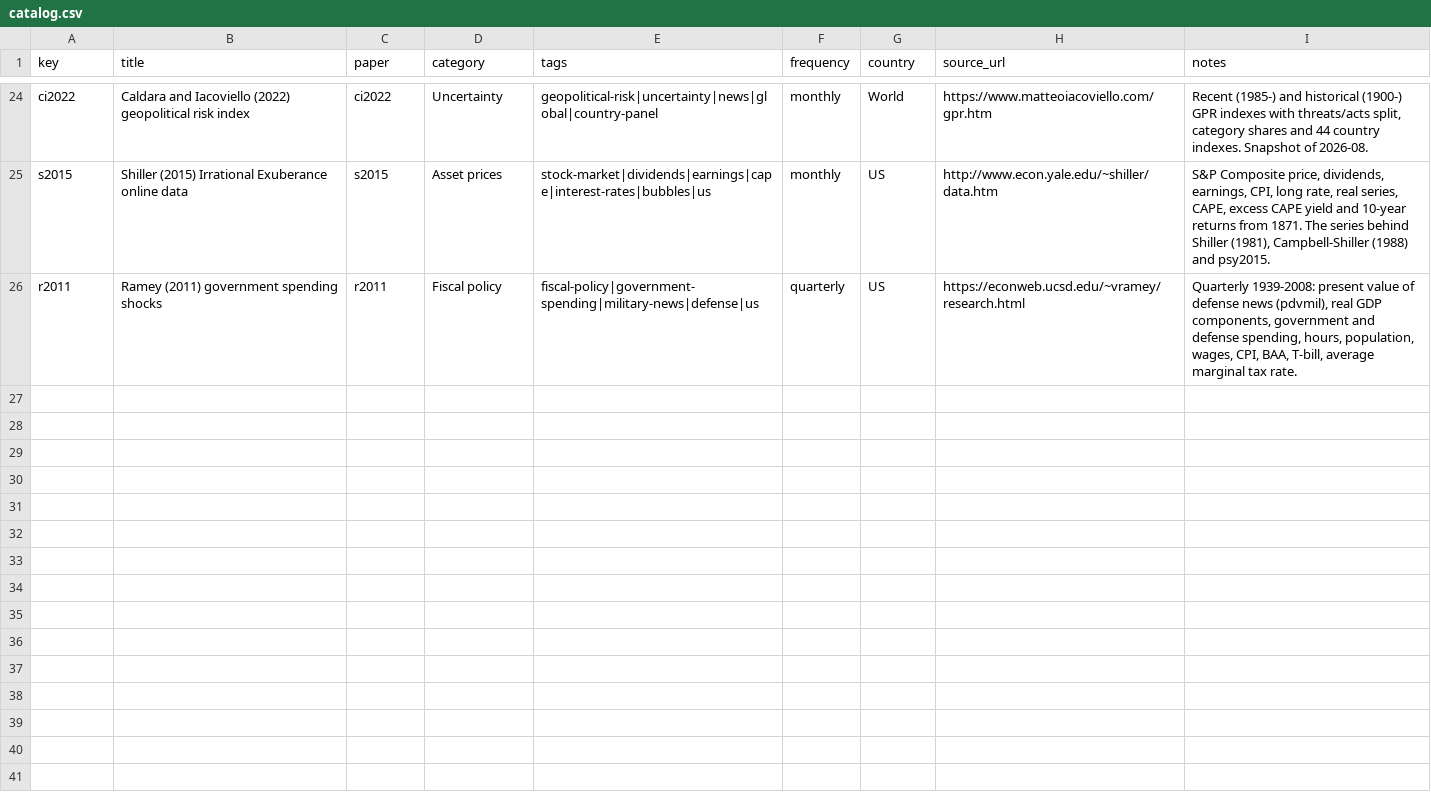
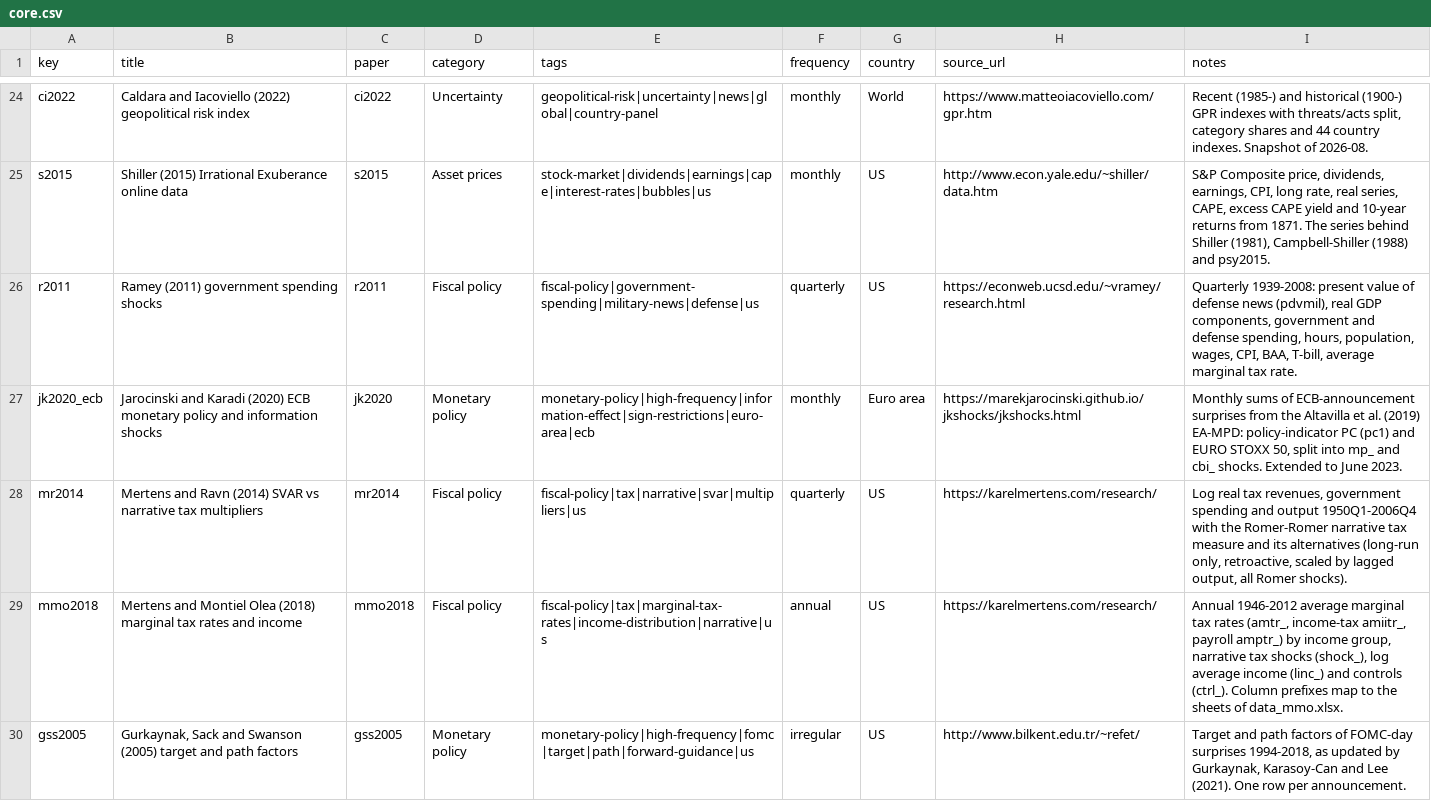
Before and after one commit to kvasilopoulos/econdata, a CSV file: data-raw/catalog/core.csv (was data-raw/catalog.csv), drawn as a sheet; only a part is shown, gaps mark what is left out; the diff covers the shown part only.

```diff
--- a/data-raw/catalog.csv
+++ b/data-raw/catalog/core.csv
@@ -26 +26,5 @@ s2015,"Shiller (2015) Irrational Exuberance online data",s2015,Asset prices,"sto
 r2011,"Ramey (2011) government spending shocks",r2011,Fiscal policy,"fiscal-policy|government-spending|military-news|defense|us",quarterly,US,https://econweb.ucsd.edu/~vramey/research.html,"Quarterly 1939-2008: present value of defense news (pdvmil), real GDP components, government and defense spending, hours, population, wages, CPI, BAA, T-bill, average marginal tax rate."
+jk2020_ecb,"Jarocinski and Karadi (2020) ECB monetary policy and information shocks",jk2020,Monetary policy,"monetary-policy|high-frequency|information-effect|sign-restrictions|euro-area|ecb",monthly,Euro area,https://marekjarocinski.github.io/jkshocks/jkshocks.html,"Monthly sums of ECB-announcement surprises from the Altavilla et al. (2019) EA-MPD: policy-indicator PC (pc1) and EURO STOXX 50, split into mp_ and cbi_ shocks. Extended to June 2023."
+mr2014,"Mertens and Ravn (2014) SVAR vs narrative tax multipliers",mr2014,Fiscal policy,"fiscal-policy|tax|narrative|svar|multipliers|us",quarterly,US,https://karelmertens.com/research/,"Log real tax revenues, government spending and output 1950Q1-2006Q4 with the Romer-Romer narrative tax measure and its alternatives (long-run only, retroactive, scaled by lagged output, all Romer shocks)."
+mmo2018,"Mertens and Montiel Olea (2018) marginal tax rates and income",mmo2018,Fiscal policy,"fiscal-policy|tax|marginal-tax-rates|income-distribution|narrative|us",annual,US,https://karelmertens.com/research/,"Annual 1946-2012 average marginal tax rates (amtr_, income-tax amiitr_, payroll amptr_) by income group, narrative tax shocks (shock_), log average income (linc_) and controls (ctrl_). Column prefixes map to the sheets of data_mmo.xlsx."
+gss2005,"Gurkaynak, Sack and Swanson (2005) target and path factors",gss2005,Monetary policy,"monetary-policy|high-frequency|fomc|target|path|forward-guidance|us",irregular,US,http://www.bilkent.edu.tr/~refet/,"Target and path factors of FOMC-day surprises 1994-2018, as updated by Gurkaynak, Karasoy-Can and Lee (2021). One row per announcement."
```
Also changed, not shown: 3 added rows elsewhere in this file, docs/data/catalog.csv, docs/data/papers.csv, 48 other files.
